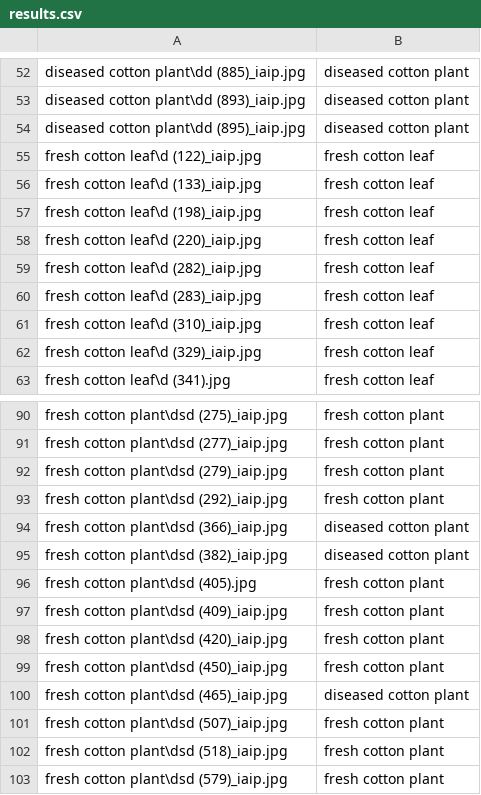
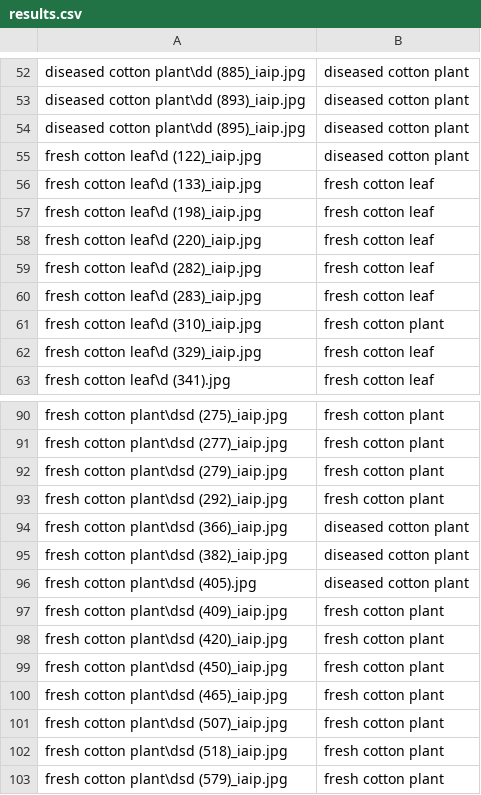
Before and after one commit to NathanielSocash/Cotton-Plant-Disease-Detection-, a CSV file: model/results.csv, drawn as a sheet; only a part is shown, gaps mark what is left out; the diff covers the shown part only.

```diff
--- a/model/results.csv
+++ b/model/results.csv
@@ -54,3 +54,3 @@ diseased cotton plant\dd (893)_iaip.jpg,diseased cotton plant
 diseased cotton plant\dd (895)_iaip.jpg,diseased cotton plant
-fresh cotton leaf\d (122)_iaip.jpg,fresh cotton leaf
+fresh cotton leaf\d (122)_iaip.jpg,diseased cotton plant
 fresh cotton leaf\d (133)_iaip.jpg,fresh cotton leaf
@@ -60,3 +60,3 @@ fresh cotton leaf\d (282)_iaip.jpg,fresh cotton leaf
 fresh cotton leaf\d (283)_iaip.jpg,fresh cotton leaf
-fresh cotton leaf\d (310)_iaip.jpg,fresh cotton leaf
+fresh cotton leaf\d (310)_iaip.jpg,fresh cotton plant
 fresh cotton leaf\d (329)_iaip.jpg,fresh cotton leaf
@@ -95,3 +95,3 @@ fresh cotton plant\dsd (366)_iaip.jpg,diseased cotton plant
 fresh cotton plant\dsd (382)_iaip.jpg,diseased cotton plant
-fresh cotton plant\dsd (405).jpg,fresh cotton plant
+fresh cotton plant\dsd (405).jpg,diseased cotton plant
 fresh cotton plant\dsd (409)_iaip.jpg,fresh cotton plant
@@ -99,3 +99,3 @@ fresh cotton plant\dsd (420)_iaip.jpg,fresh cotton plant
 fresh cotton plant\dsd (450)_iaip.jpg,fresh cotton plant
-fresh cotton plant\dsd (465)_iaip.jpg,diseased cotton plant
+fresh cotton plant\dsd (465)_iaip.jpg,fresh cotton plant
 fresh cotton plant\dsd (507)_iaip.jpg,fresh cotton plant
```
Also changed, not shown: 11 edited cells elsewhere in this file, 2 other files.
